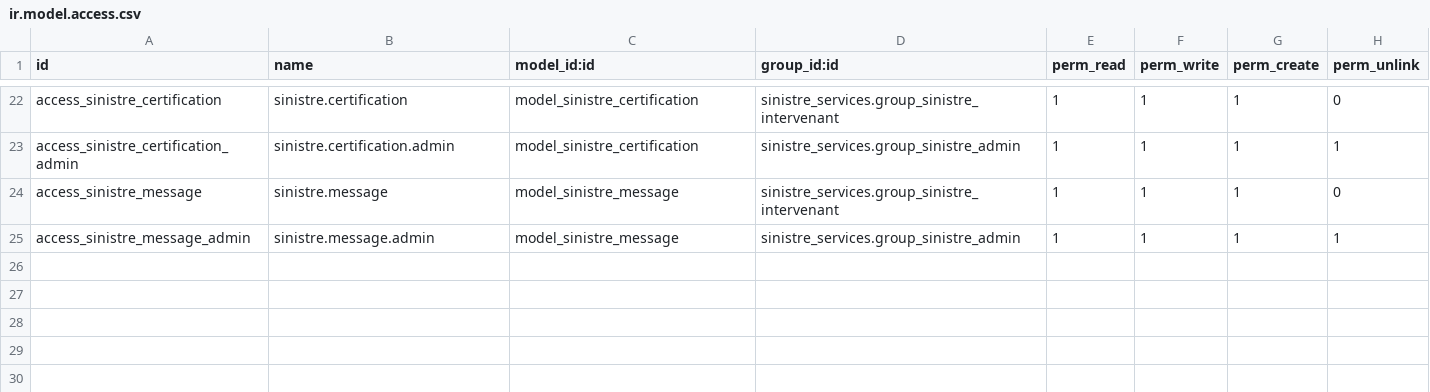
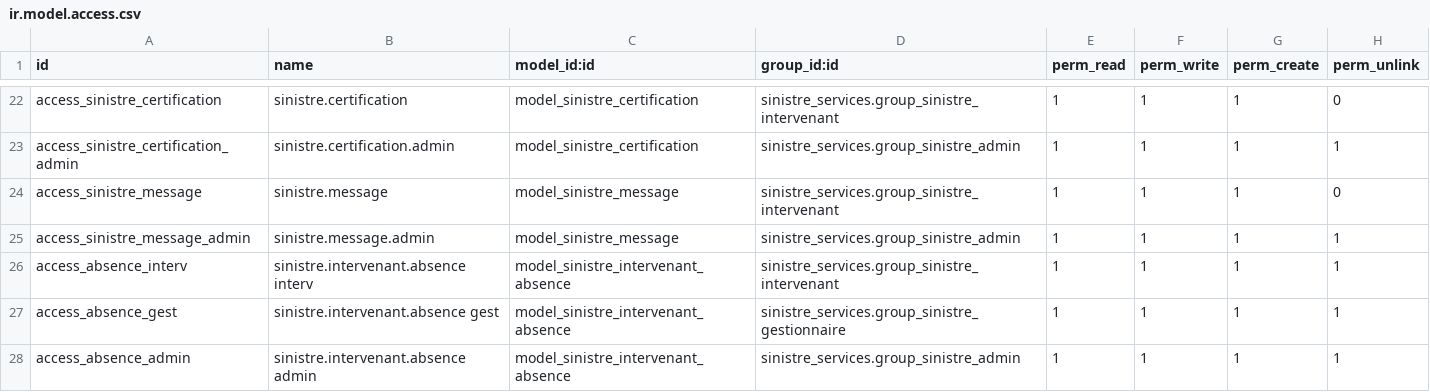
Before and after one commit to exocoms-teams/e-commerce, a CSV file: custom_addons/sinistre_services/security/ir.model.access.csv, drawn as a sheet; only a part is shown, gaps mark what is left out.

Commit message:
Add access rights for absence interventions

```diff
--- a/custom_addons/sinistre_services/security/ir.model.access.csv
+++ b/custom_addons/sinistre_services/security/ir.model.access.csv
@@ -25 +25,4 @@ access_sinistre_message,sinistre.message,model_sinistre_message,sinistre_service
 access_sinistre_message_admin,sinistre.message.admin,model_sinistre_message,sinistre_services.group_sinistre_admin,1,1,1,1
+access_absence_interv,sinistre.intervenant.absence interv,model_sinistre_intervenant_absence,sinistre_services.group_sinistre_intervenant,1,1,1,1
+access_absence_gest,sinistre.intervenant.absence gest,model_sinistre_intervenant_absence,sinistre_services.group_sinistre_gestionnaire,1,1,1,1
+access_absence_admin,sinistre.intervenant.absence admin,model_sinistre_intervenant_absence,sinistre_services.group_sinistre_admin,1,1,1,1
```
